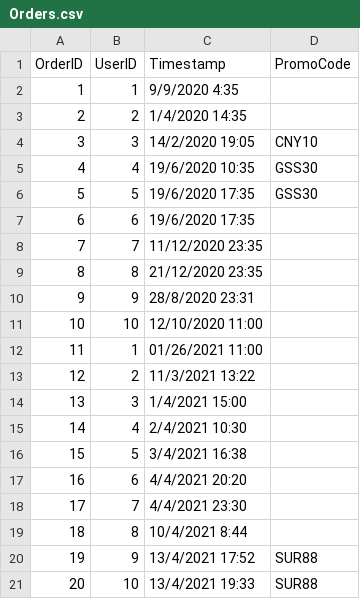
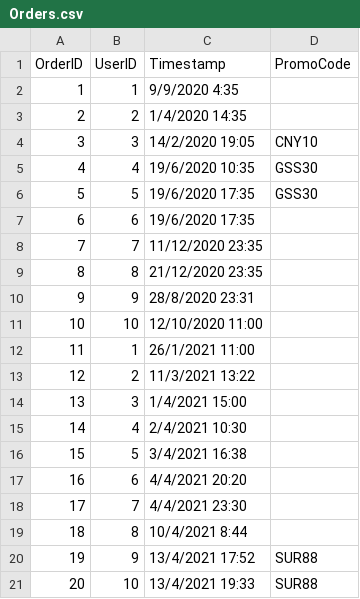
Before and after one commit to truongkimson/pwned-shop, a CSV file: src/pwned-shop/Data/csv/Orders.csv, drawn as a sheet.

```diff
--- a/src/pwned-shop/Data/csv/Orders.csv
+++ b/src/pwned-shop/Data/csv/Orders.csv
@@ -11,3 +11,3 @@
 10,10,12/10/2020 11:00,
-11,1,01/26/2021 11:00,
+11,1,26/1/2021 11:00,
 12,2,11/3/2021 13:22,
```
Also changed, not shown: src/pwned-shop/Data/csv/Discount.csv, src/pwned-shop/Data/csv/Product.csv, 1 other file.
